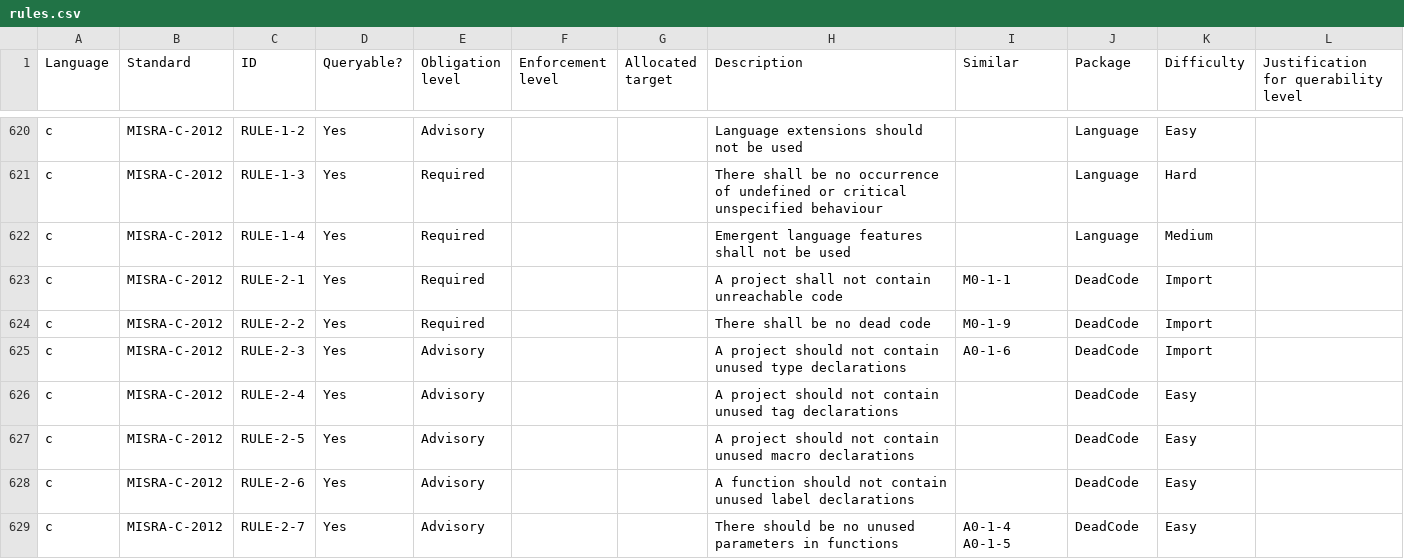
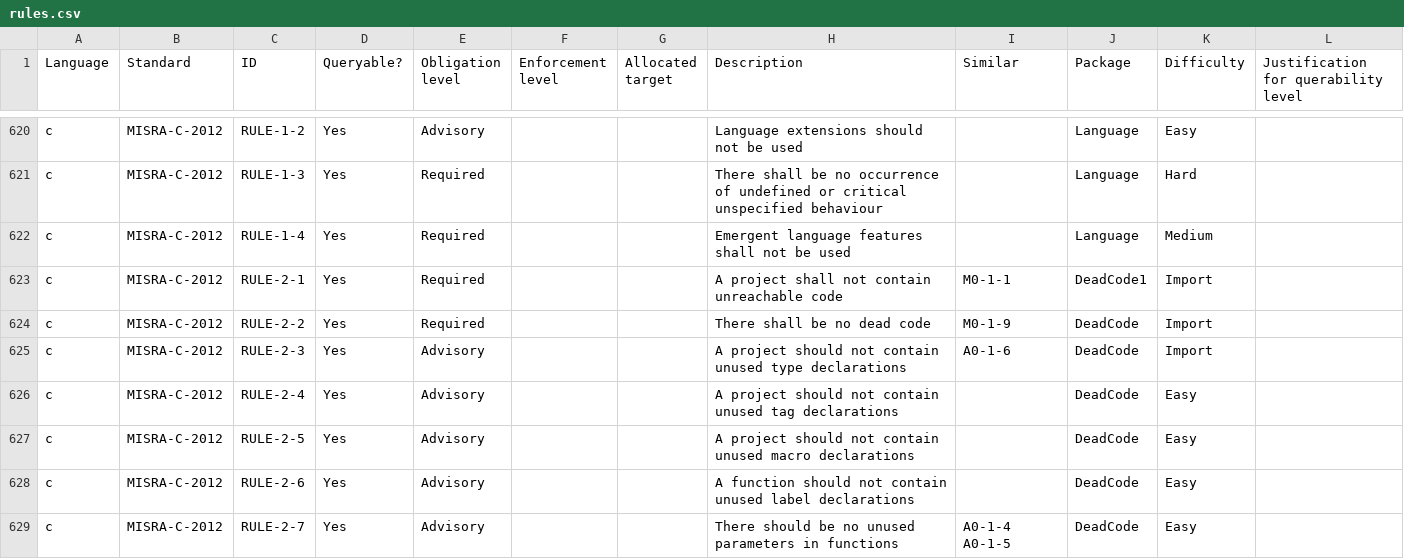
Before and after one commit to github/codeql-coding-standards, a CSV file: rules.csv, drawn as a sheet; only a part is shown, gaps mark what is left out.

Commit message:
DeadCode1: add test for RULE-2-1

```diff
--- a/rules.csv
+++ b/rules.csv
@@ -622,3 +622,3 @@ c,MISRA-C-2012,RULE-1-3,Yes,Required,,,There shall be no occurrence of undefined
 c,MISRA-C-2012,RULE-1-4,Yes,Required,,,Emergent language features shall not be used,,Language,Medium,
-c,MISRA-C-2012,RULE-2-1,Yes,Required,,,A project shall not contain unreachable code,M0-1-1,DeadCode,Import,
+c,MISRA-C-2012,RULE-2-1,Yes,Required,,,A project shall not contain unreachable code,M0-1-1,DeadCode1,Import,
 c,MISRA-C-2012,RULE-2-2,Yes,Required,,,There shall be no dead code,M0-1-9,DeadCode,Import,
```
Also changed, not shown: 1 other file.
